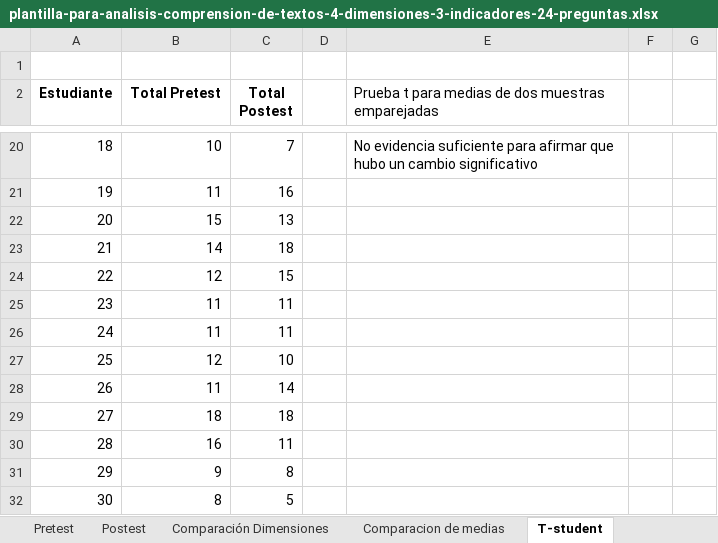
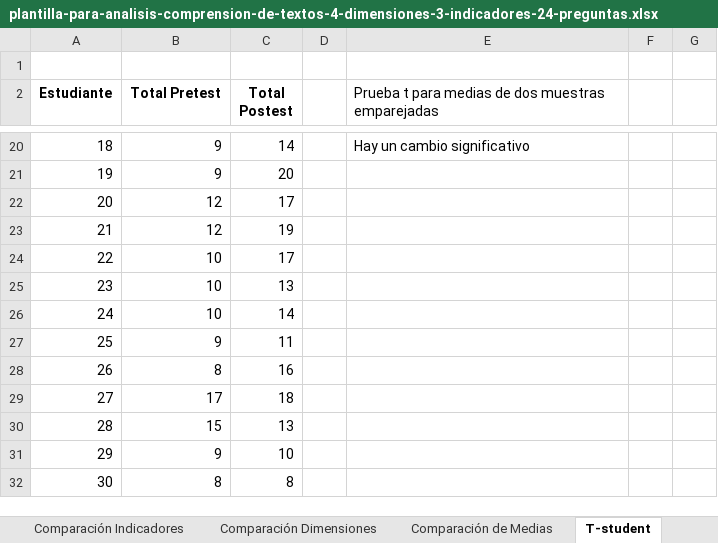
Before and after one commit to sucer/seminario-analisis-informacion, an Excel workbook: plantilla-para-analisis-comprension-de-textos-4-dimensiones-3-indicadores-24-preguntas.xlsx, sheet T-student, drawn as a sheet; only a part is shown, gaps mark what is left out; values as stored, in another font and other column widths than the file's, no borders; charts and pictures not drawn; the diff covers the shown part only; the diff names each change by its address in the sheet, - before the commit and + after, or states it on an @@ line.

Commit message:
Se agregan las gráficas de comparación de indicadores

```diff
--- a/plantilla-para-analisis-comprension-de-textos-4-dimensiones-3-indicadores-24-preguntas.xlsx (sheet T-student)
+++ b/plantilla-para-analisis-comprension-de-textos-4-dimensiones-3-indicadores-24-preguntas.xlsx (sheet T-student)
-sheet tab: Comparacion de medias
+sheet tab: Comparación de Medias
+sheet tab: Comparación Indicadores
-B20 (Total Pretest): 10
+B20 (Total Pretest): 9
-C20 (Total Postest): 7
+C20 (Total Postest): 14
-E20: No evidencia suficiente para afirmar que hubo un cambio…
+E20: Hay un cambio…
-B21 (Total Pretest): 11
+B21 (Total Pretest): 9
-C21 (Total Postest): 16
+C21 (Total Postest): 20
-B22 (Total Pretest): 15
+B22 (Total Pretest): 12
-C22 (Total Postest): 13
+C22 (Total Postest): 17
-B23 (Total Pretest): 14
+B23 (Total Pretest): 12
-C23 (Total Postest): 18
+C23 (Total Postest): 19
-B24 (Total Pretest): 12
+B24 (Total Pretest): 10
-C24 (Total Postest): 15
+C24 (Total Postest): 17
-B25:B26 (Total Pretest): 11
+B25:B26 (Total Pretest): 10
-C25 (Total Postest): 11
+C25 (Total Postest): 13
-C26 (Total Postest): 11
+C26 (Total Postest): 14
-B27 (Total Pretest): 12
+B27 (Total Pretest): 9
-C27 (Total Postest): 10
+C27 (Total Postest): 11
-B28 (Total Pretest): 11
+B28 (Total Pretest): 8
-C28 (Total Postest): 14
+C28 (Total Postest): 16
-B29 (Total Pretest): 18
+B29 (Total Pretest): 17
-B30 (Total Pretest): 16
+B30 (Total Pretest): 15
-C30 (Total Postest): 11
+C30 (Total Postest): 13
-C31 (Total Postest): 8
+C31 (Total Postest): 10
-C32 (Total Postest): 5
+C32 (Total Postest): 8
```
Also changed, not shown: 31 edited cells elsewhere in this sheet, sheet Postest, sheet Pretest, sheet Comparación Dimensiones, sheet Comparación de Medias, charts or pictures, plantilla-para-analisis-comprension-de-textos-3-dimensiones-3-indicadores-18-preguntas.xlsx, plantilla-para-analisis-produccion-de-textos-3-dimensiones-4-indicadores.xlsx, 1 other file.
